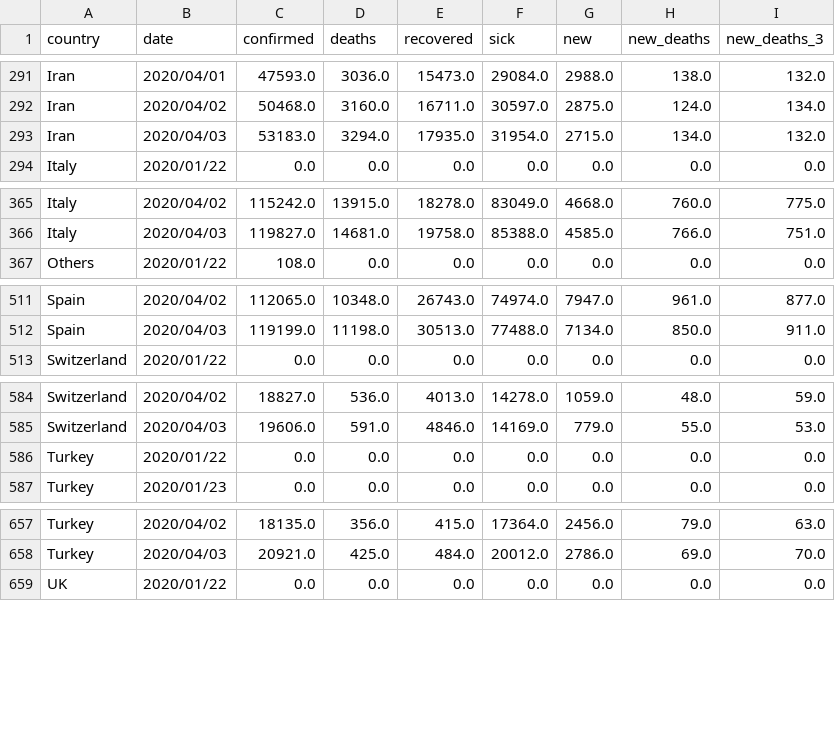
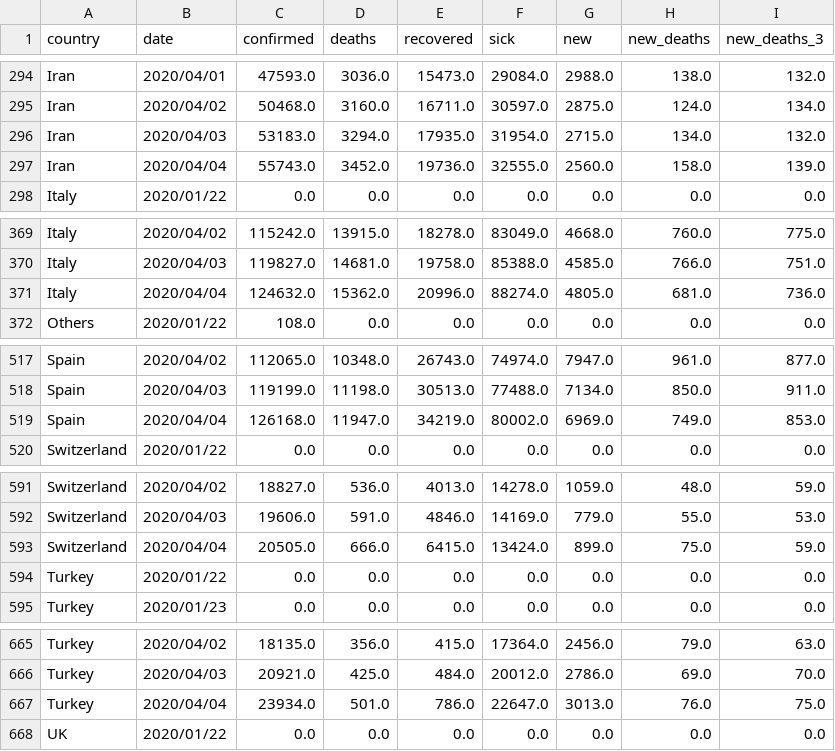
Before and after one commit to Cohhort/Covid19, a CSV file: public/data/brutes.csv, drawn as a sheet; only a part is shown, gaps mark what is left out; the diff covers the shown part only; the diff names each change by its address in the sheet, - before the commit and + after, or states it on an @@ line.

```diff
--- a/public/data/brutes.csv
+++ b/public/data/brutes.csv
+row 297: Iran | 2020/04/04 | 55743.0 | 3452.0 | 19736.0 | 32555.0 | 2560.0 | 158.0 | 139.0
+row 371: Italy | 2020/04/04 | 124632.0 | 15362.0 | 20996.0 | 88274.0 | 4805.0 | 681.0 | 736.0
+row 519: Spain | 2020/04/04 | 126168.0 | 11947.0 | 34219.0 | 80002.0 | 6969.0 | 749.0 | 853.0
+row 593: Switzerland | 2020/04/04 | 20505.0 | 666.0 | 6415.0 | 13424.0 | 899.0 | 75.0 | 59.0
+row 667: Turkey | 2020/04/04 | 23934.0 | 501.0 | 786.0 | 22647.0 | 3013.0 | 76.0 | 75.0
```
Also changed, not shown: 7 added rows, 1 removed row and 56 edited cells elsewhere in this file, public/data/mains_enrichis.csv, 2 other files.
